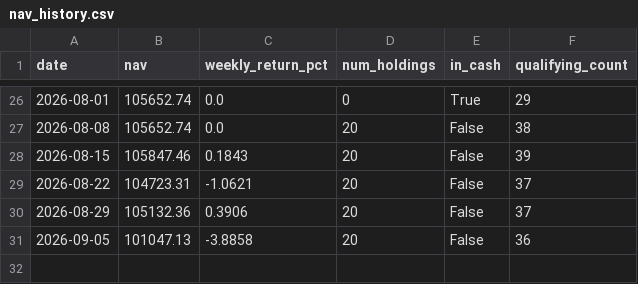
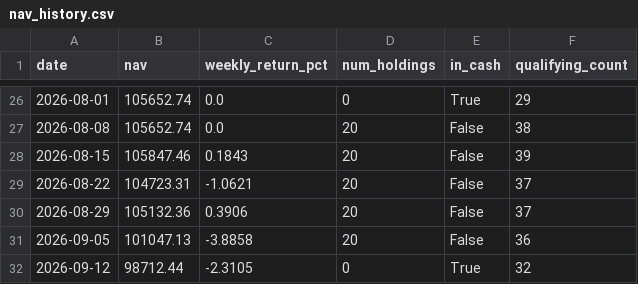
Before and after one commit to vivek-bothra/StockMomentumTracker, a CSV file: docs/nav_history.csv, drawn as a sheet; only a part is shown, gaps mark what is left out; the diff names each change by its address in the sheet, - before the commit and + after, or states it on an @@ line.

```diff
--- a/docs/nav_history.csv
+++ b/docs/nav_history.csv
+row 32: 2026-09-12 | 98712.44 | -2.3105 | 0 | True | 32
```
Also changed, not shown: docs/trade_log.csv, 3 other files.
